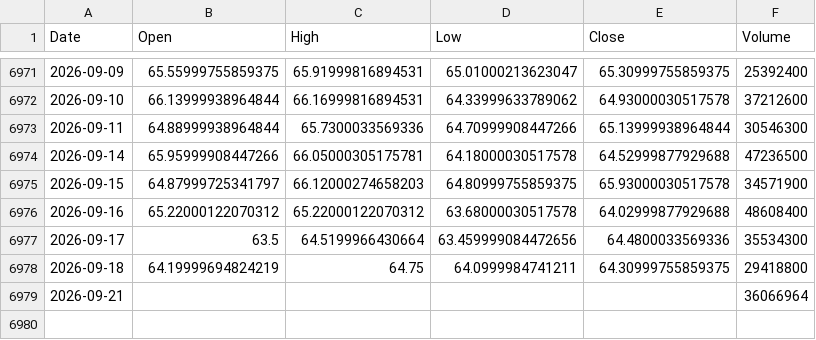
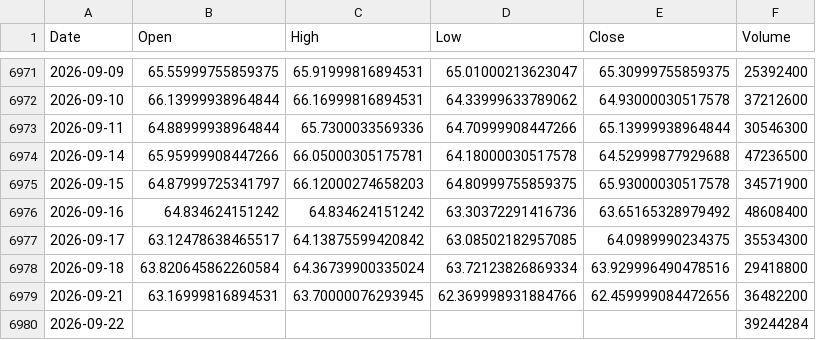
Before and after one commit to kittycapital/etf_fund_flow, a CSV file: data/prices/XLE.csv, drawn as a sheet; only a part is shown, gaps mark what is left out.

```diff
--- a/data/prices/XLE.csv
+++ b/data/prices/XLE.csv
@@ -6975,5 +6975,6 @@ Date,Open,High,Low,Close,Volume
 2026-09-15,64.87999725341797,66.12000274658203,64.80999755859375,65.93000030517578,34571900
-2026-09-16,65.22000122070312,65.22000122070312,63.68000030517578,64.02999877929688,48608400
-2026-09-17,63.5,64.5199966430664,63.459999084472656,64.4800033569336,35534300
-2026-09-18,64.19999694824219,64.75,64.0999984741211,64.30999755859375,29418800
-2026-09-21,,,,,36066964
+2026-09-16,64.834624151242,64.834624151242,63.30372291416736,63.65165328979492,48608400
+2026-09-17,63.12478638465517,64.13875599420842,63.08502182957085,64.0989990234375,35534300
+2026-09-18,63.820645862260584,64.36739900335024,63.72123826869334,63.929996490478516,29418800
+2026-09-21,63.16999816894531,63.70000076293945,62.369998931884766,62.459999084472656,36482200
+2026-09-22,,,,,39244284
```
Also changed, not shown: data/prices/EWY.csv, data/prices/QQQ.csv, 40 other files.
